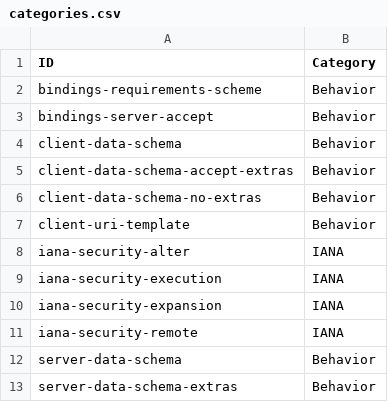
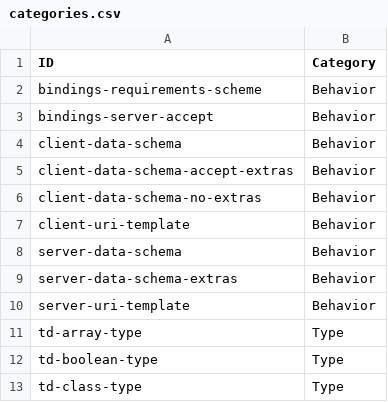
Before and after one commit to w3c/wot-thing-description, a CSV file: testing/inputs/categories.csv, drawn as a sheet; only a part is shown; the shorter side is filled out with more unchanged rows.

```diff
--- a/testing/inputs/categories.csv
+++ b/testing/inputs/categories.csv
@@ -7,6 +7,2 @@
 "client-uri-template","Behavior"
-"iana-security-alter","IANA"
-"iana-security-execution","IANA"
-"iana-security-expansion","IANA"
-"iana-security-remote","IANA"
 "server-data-schema","Behavior"
```
Also changed, not shown: testing/inputs/depends.csv, testing/template.csv, 4 other files.
